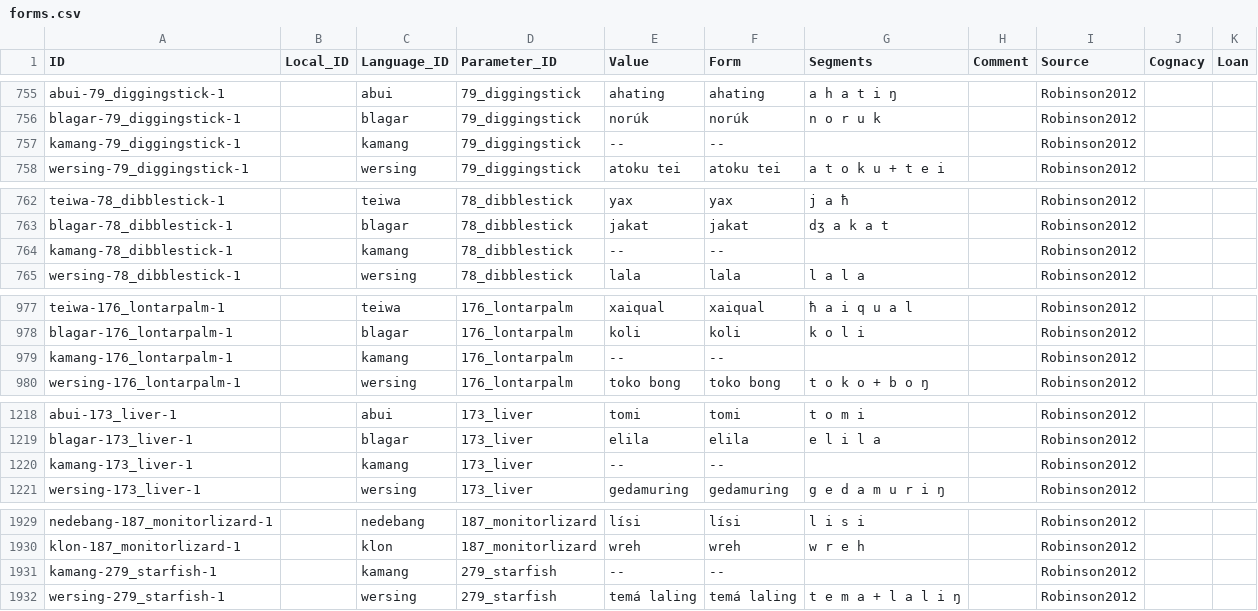
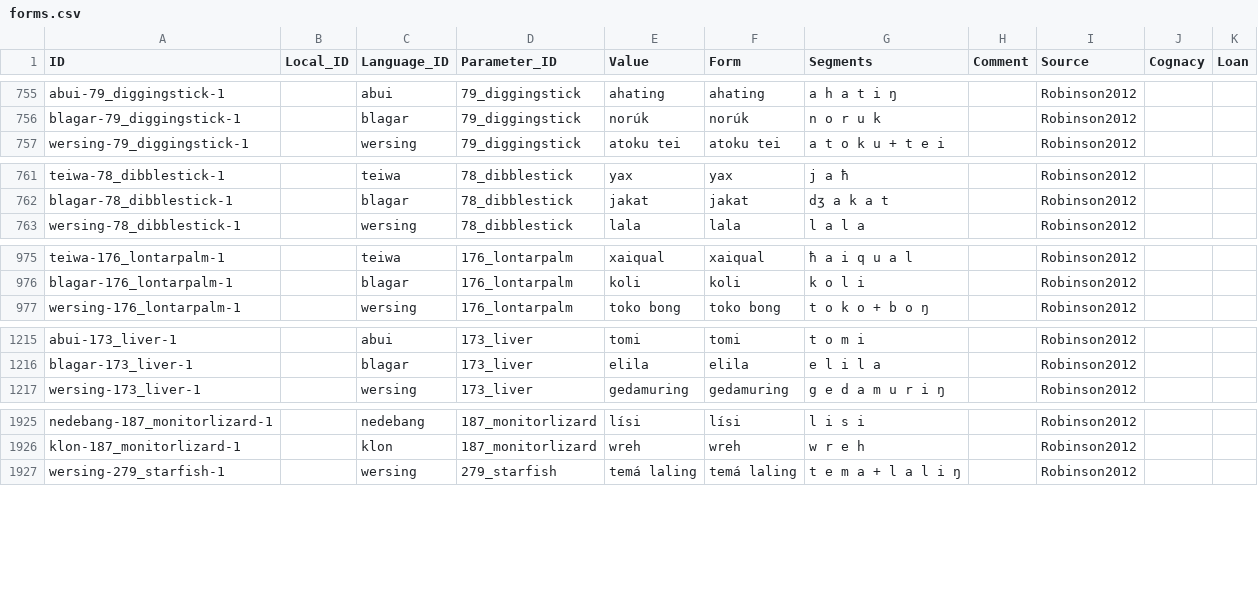
Before and after one commit to lexibank/robinsonap, a CSV file: cldf/forms.csv, drawn as a sheet; only a part is shown, gaps mark what is left out; the diff covers the shown part only.

Commit message:
More missing data

```diff
--- a/cldf/forms.csv
+++ b/cldf/forms.csv
@@ -756,3 +756,2 @@ abui-79_diggingstick-1,,abui,79_diggingstick,ahating,ahating,a h a t i ŋ,,Robin
 blagar-79_diggingstick-1,,blagar,79_diggingstick,norúk,norúk,n o r u k,,Robinson2012,,
-kamang-79_diggingstick-1,,kamang,79_diggingstick,--,--,,,Robinson2012,,
 wersing-79_diggingstick-1,,wersing,79_diggingstick,atoku tei,atoku tei,a t o k u + t e i,,Robinson2012,,
@@ -763,3 +762,2 @@ teiwa-78_dibblestick-1,,teiwa,78_dibblestick,yax,yax,j a ħ,,Robinson2012,,
 blagar-78_dibblestick-1,,blagar,78_dibblestick,jakat,jakat,dʒ a k a t,,Robinson2012,,
-kamang-78_dibblestick-1,,kamang,78_dibblestick,--,--,,,Robinson2012,,
 wersing-78_dibblestick-1,,wersing,78_dibblestick,lala,lala,l a l a,,Robinson2012,,
@@ -978,3 +976,2 @@ teiwa-176_lontarpalm-1,,teiwa,176_lontarpalm,xaiqual,xaiqual,ħ a i q u a l,,Rob
 blagar-176_lontarpalm-1,,blagar,176_lontarpalm,koli,koli,k o l i,,Robinson2012,,
-kamang-176_lontarpalm-1,,kamang,176_lontarpalm,--,--,,,Robinson2012,,
 wersing-176_lontarpalm-1,,wersing,176_lontarpalm,toko bong,toko bong,t o k o + b o ŋ,,Robinson2012,,
@@ -1219,3 +1216,2 @@ abui-173_liver-1,,abui,173_liver,tomi,tomi,t o m i,,Robinson2012,,
 blagar-173_liver-1,,blagar,173_liver,elila,elila,e l i l a,,Robinson2012,,
-kamang-173_liver-1,,kamang,173_liver,--,--,,,Robinson2012,,
 wersing-173_liver-1,,wersing,173_liver,gedamuring,gedamuring,g e d a m u r i ŋ,,Robinson2012,,
@@ -1930,3 +1926,2 @@ nedebang-187_monitorlizard-1,,nedebang,187_monitorlizard,lísi,lísi,l i s i,,Ro
 klon-187_monitorlizard-1,,klon,187_monitorlizard,wreh,wreh,w r e h,,Robinson2012,,
-kamang-279_starfish-1,,kamang,279_starfish,--,--,,,Robinson2012,,
 wersing-279_starfish-1,,wersing,279_starfish,temá laling,temá laling,t e m a + l a l i ŋ,,Robinson2012,,
```
Also changed, not shown: 4 removed rows elsewhere in this file, 4 other files.
